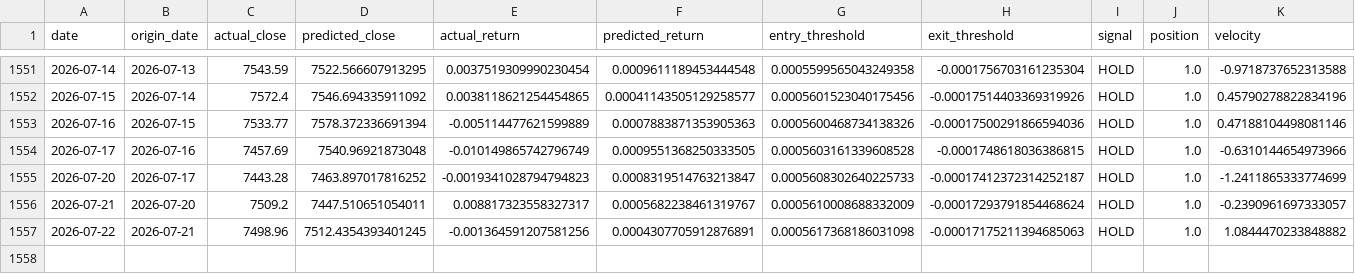
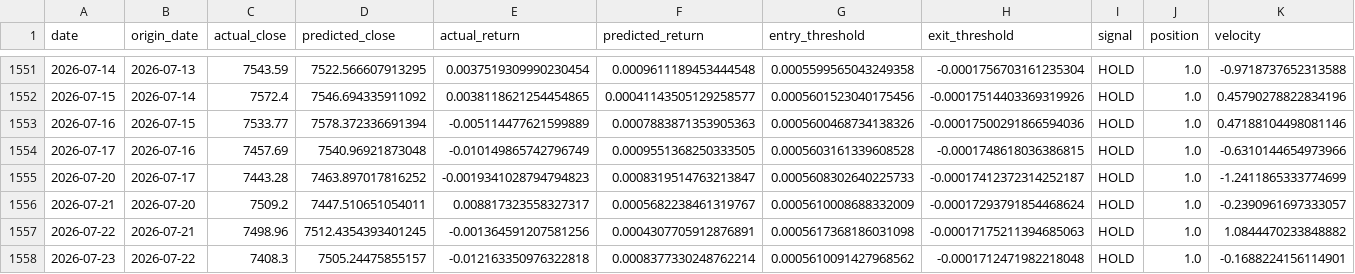
Before and after one commit to rbarrios815/rfup-public-market-signal-lab, a CSV file: docs/data/predictions.csv, drawn as a sheet; only a part is shown, gaps mark what is left out; rows hold the shown columns only; the diff names each change by its address in the sheet, - before the commit and + after, or states it on an @@ line.

```diff
--- a/docs/data/predictions.csv
+++ b/docs/data/predictions.csv
+row 1558: 2026-07-23 | 2026-07-22 | 7408.3 | 7505.24475855157 | -0.012163350976322818 | 0.0008377330248762214 | 0.0005610091427968562 | -0.0001712471982218048 | HOLD | 1.0 | -0.1688224156114901
```
Also changed, not shown: docs/data/backtest.csv, docs/data/data.csv, 2 other files.
